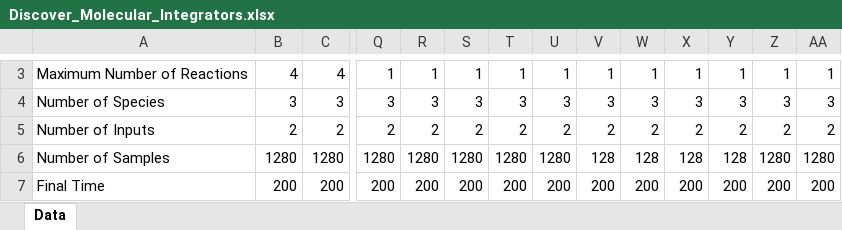
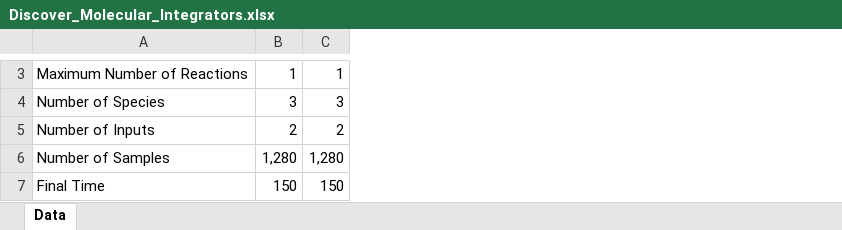
Before and after one commit to Maurice-Filo/GenAI-Net, an Excel workbook: Testing/Discover_Molecular_Integrators.xlsx, sheet Data, drawn as a sheet; only a part is shown, gaps mark what is left out; values as stored, in another font and other column widths than the file's, no borders; removed rows and columns are numbered as before the commit, all else as after; the diff covers the shown part only; the diff names each change by its address in the sheet, - before the commit and + after, or states it on an @@ line.

```diff
--- a/Testing/Discover_Molecular_Integrators.xlsx (sheet Data)
+++ b/Testing/Discover_Molecular_Integrators.xlsx (sheet Data)
-column Q, rows 3-7: 1 | 3 | 2 | 1280 | 200
-column R, rows 3-7: 1 | 3 | 2 | 1280 | 200
-column S, rows 3-7: 1 | 3 | 2 | 1280 | 200
-column T, rows 3-7: 1 | 3 | 2 | 1280 | 200
-column U, rows 3-7: 1 | 3 | 2 | 1280 | 200
-column V, rows 3-7: 1 | 3 | 2 | 128 | 200
-column W, rows 3-7: 1 | 3 | 2 | 128 | 200
-column X, rows 3-7: 1 | 3 | 2 | 128 | 200
-column Y, rows 3-7: 1 | 3 | 2 | 128 | 200
-column Z, rows 3-7: 1 | 3 | 2 | 1280 | 200
-column AA, rows 3-7: 1 | 3 | 2 | 1280 | 200
-B3: 4
+B3: 1
-C3: 4
+C3: 1
-B6: 1280
+B6: 1,280
-C6: 1280
+C6: 1,280
-B7: 200
+B7: 150
-C7: 200
+C7: 150
```
Also changed, not shown: 1 added row, 134 edited cells and cell formats elsewhere in this sheet, 11 other files.
